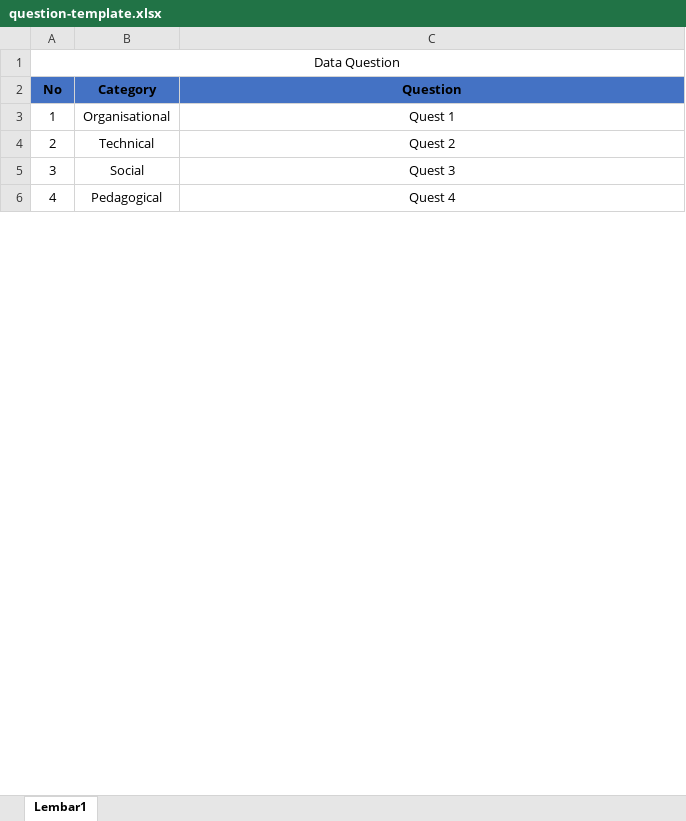
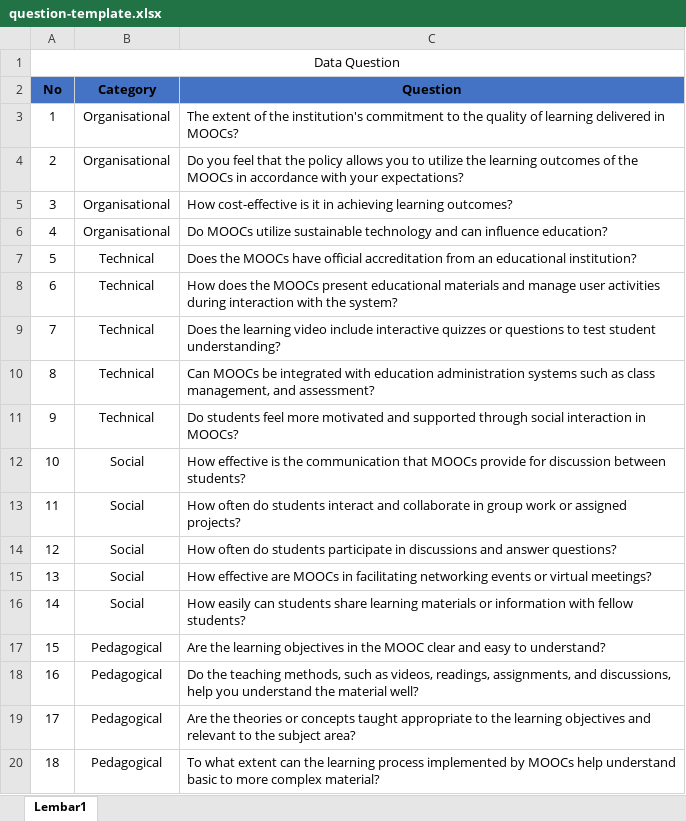
Before and after one commit to fitrailyasa/mooc, an Excel workbook: public/assets/template/question-template.xlsx, sheet Lembar1, drawn as a sheet; only a part is shown; values as stored, in another font and other column widths than the file's, no borders; addresses are those after the commit; the diff covers the shown part only; the diff names each change by its address in the sheet, - before the commit and + after, or states it on an @@ line.

```diff
--- a/public/assets/template/question-template.xlsx (sheet Lembar1)
+++ b/public/assets/template/question-template.xlsx (sheet Lembar1)
+row 3: 1 | Organisational | The extent of the institution's commitment to the quality of learning delivered in MOOCs?
+row 4: 2 | Organisational | Do you feel that the policy allows you to utilize the learning outcomes of the MOOCs in accordance with your expectations?
@@ column A (No) renumbered between rows 5 and 24 @@
-C5 (Question): Quest 1
+C5 (Question): How cost-effective is it in achieving learning outcomes?
-C5 alignment: center
+C5 alignment: left
+row 6: 4 | Organisational | Do MOOCs utilize sustainable technology and can influence education?
-C7 (Question): Quest 2
+C7 (Question): Does the MOOCs have official accreditation from an educational institution?
-C7 alignment: center
+C7 alignment: left
+row 8: 6 | Technical | How does the MOOCs present educational materials and manage user activities during interaction with the system?
+row 9: 7 | Technical | Does the learning video include interactive quizzes or questions to test student understanding?
+row 10: 8 | Technical | Can MOOCs be integrated with education administration systems such as class management, and assessment?
+row 11: 9 | Technical | Do students feel more motivated and supported through social interaction in MOOCs?
+row 12: 10 | Social | How effective is the communication that MOOCs provide for discussion between students?
+row 13: 11 | Social | How often do students interact and collaborate in group work or assigned projects?
-C14 (Question): Quest 3
+C14 (Question): How often do students participate in discussions and answer questions?
-C14 alignment: center
+C14 alignment: left
+row 15: 13 | Social | How effective are MOOCs in facilitating networking events or virtual meetings?
+row 16: 14 | Social | How easily can students share learning materials or information with fellow students?
-C17 (Question): Quest 4
+C17 (Question): Are the learning objectives in the MOOC clear and easy to understand?
-C17 alignment: center
+C17 alignment: left
+row 18: 16 | Pedagogical | Do the teaching methods, such as videos, readings, assignments, and discussions, help you understand the material well?
+row 19: 17 | Pedagogical | Are the theories or concepts taught appropriate to the learning objectives and relevant to the subject area?
+row 20: 18 | Pedagogical | To what extent can the learning process implemented by MOOCs help understand basic to more complex material?
```
Also changed, not shown: 15 added rows, 1 edited cell and cell formats elsewhere in this sheet, 4 other files.
